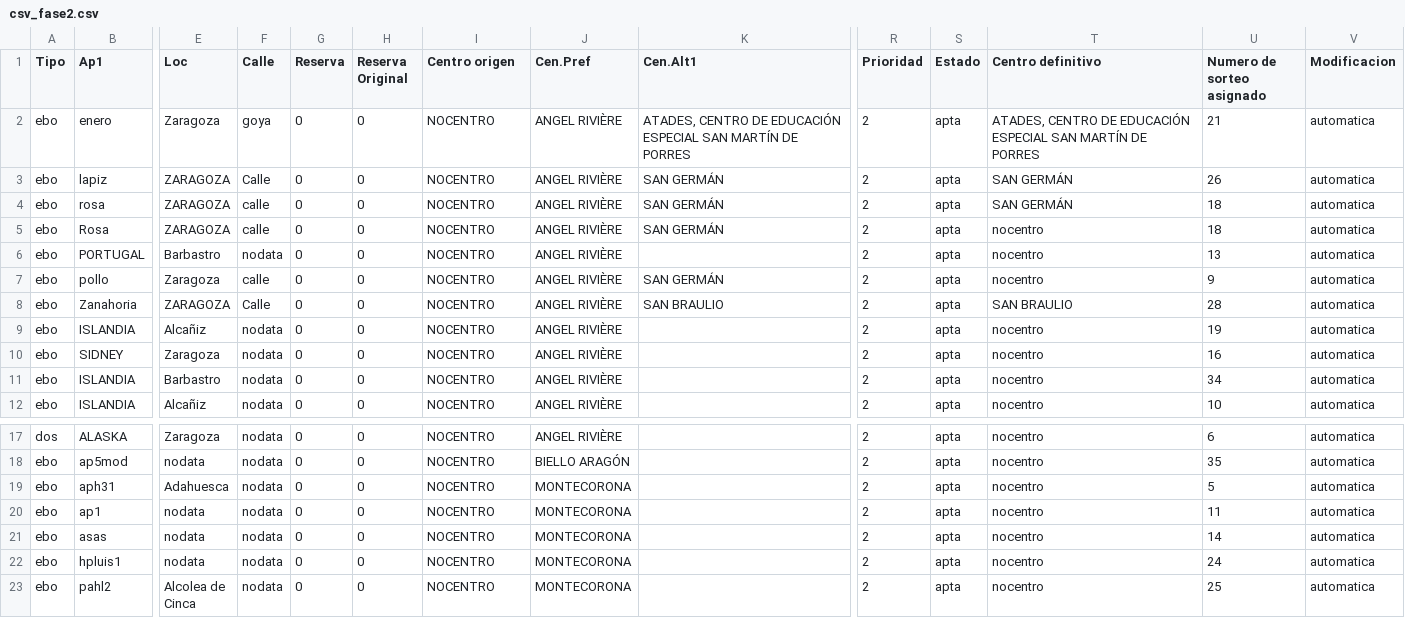
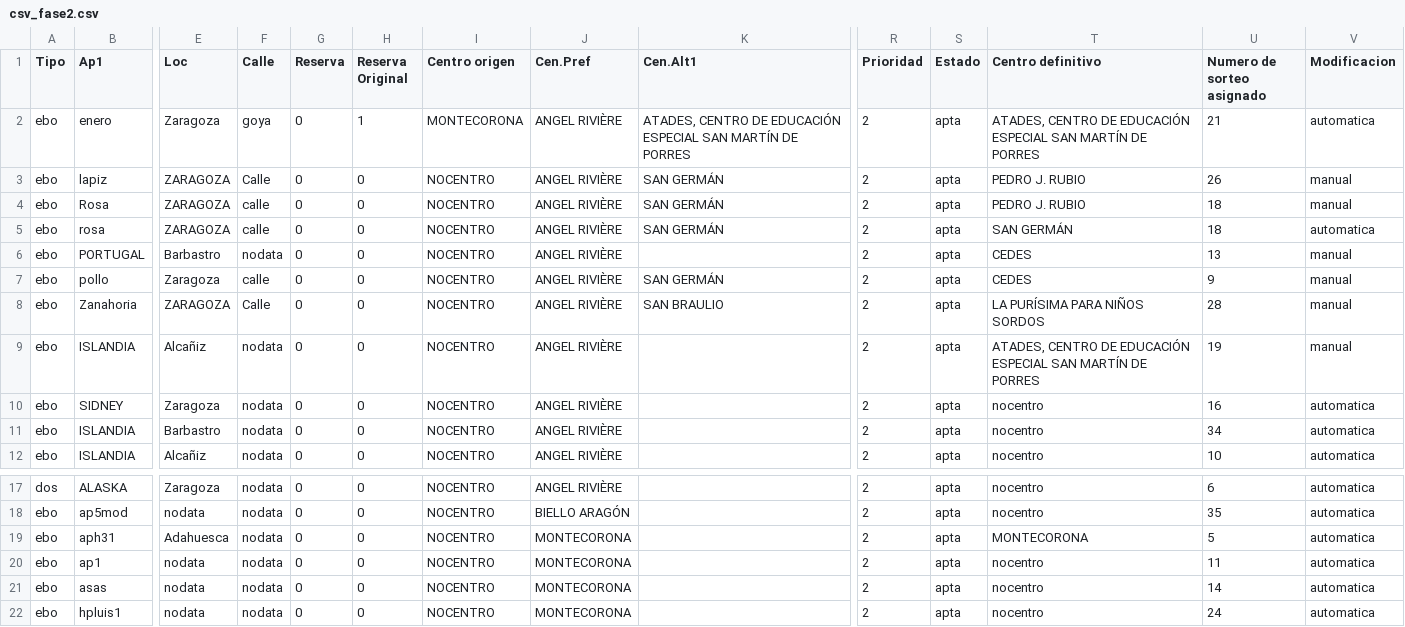
Before and after one commit to educaragonhueso/pre_educacionespecial2324, a CSV file: scripts/datossalida/listadoscsv/csv_fase2.csv, drawn as a sheet; only a part is shown, gaps mark what is left out; the shorter side is filled out with more unchanged rows; removed rows and columns are numbered as before the commit, all else as after; rows hold the shown columns only; the diff names each change by its address in the sheet, - before the commit and + after, or states it on an @@ line.

```diff
--- a/scripts/datossalida/listadoscsv/csv_fase2.csv
+++ b/scripts/datossalida/listadoscsv/csv_fase2.csv
-H2 (Reserva Original): 0
+H2 (Reserva Original): 1
-I2 (Centro origen): NOCENTRO
+I2 (Centro origen): MONTECORONA
-T3 (Centro definitivo): SAN GERMÁN
+T3 (Centro definitivo): PEDRO J. RUBIO
-V3 (Modificacion): automatica
+V3 (Modificacion): manual
+row 4: ebo | Rosa | ZARAGOZA | calle | 0 | 0 | NOCENTRO | ANGEL RIVIÈRE | SAN GERMÁN | 2 | apta | PEDRO J. RUBIO | 18 | manual
-row 5: ebo | Rosa | ZARAGOZA | calle | 0 | 0 | NOCENTRO | ANGEL RIVIÈRE | SAN GERMÁN | 2 | apta | nocentro | 18 | automatica
-T6:T7 (Centro definitivo): nocentro
+T6:T7 (Centro definitivo): CEDES
-V6:V9 (Modificacion): automatica
+V6:V9 (Modificacion): manual
-T8 (Centro definitivo): SAN BRAULIO
+T8 (Centro definitivo): LA PURÍSIMA PARA NIÑOS SORDOS
-T9 (Centro definitivo): nocentro
+T9 (Centro definitivo): ATADES, CENTRO DE EDUCACIÓN ESPECIAL SAN MARTÍN DE PORRES
-T19 (Centro definitivo): nocentro
+T19 (Centro definitivo): MONTECORONA
```
Also changed, not shown: scripts/datossalida/listadoscsv/csv_sol.csv, 19 other files.
